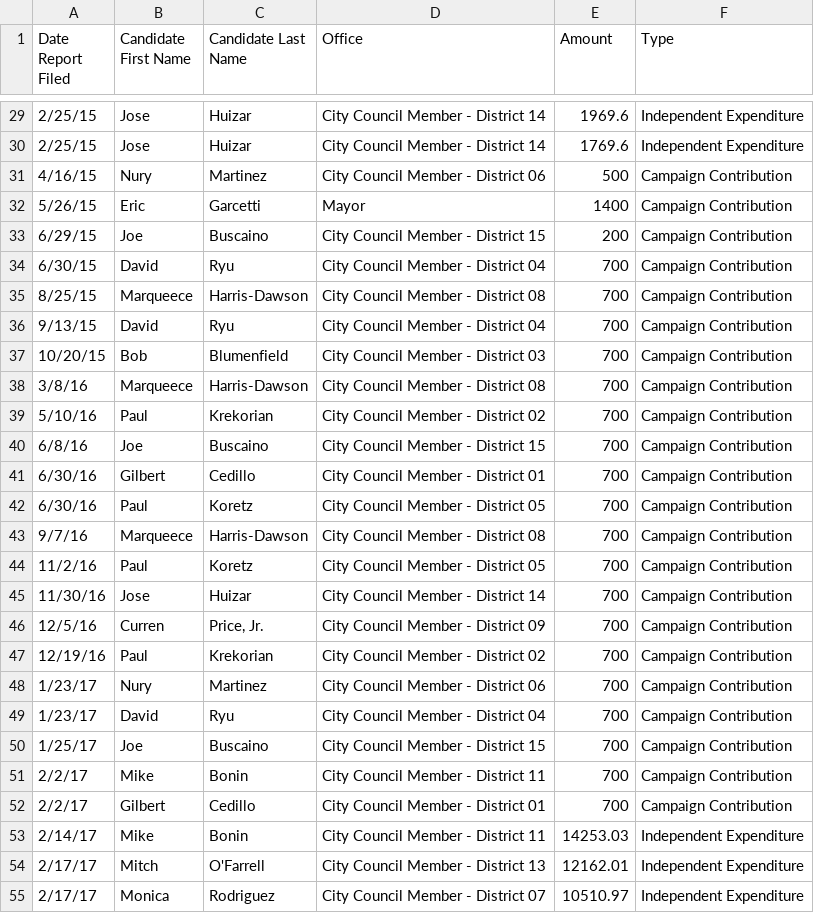
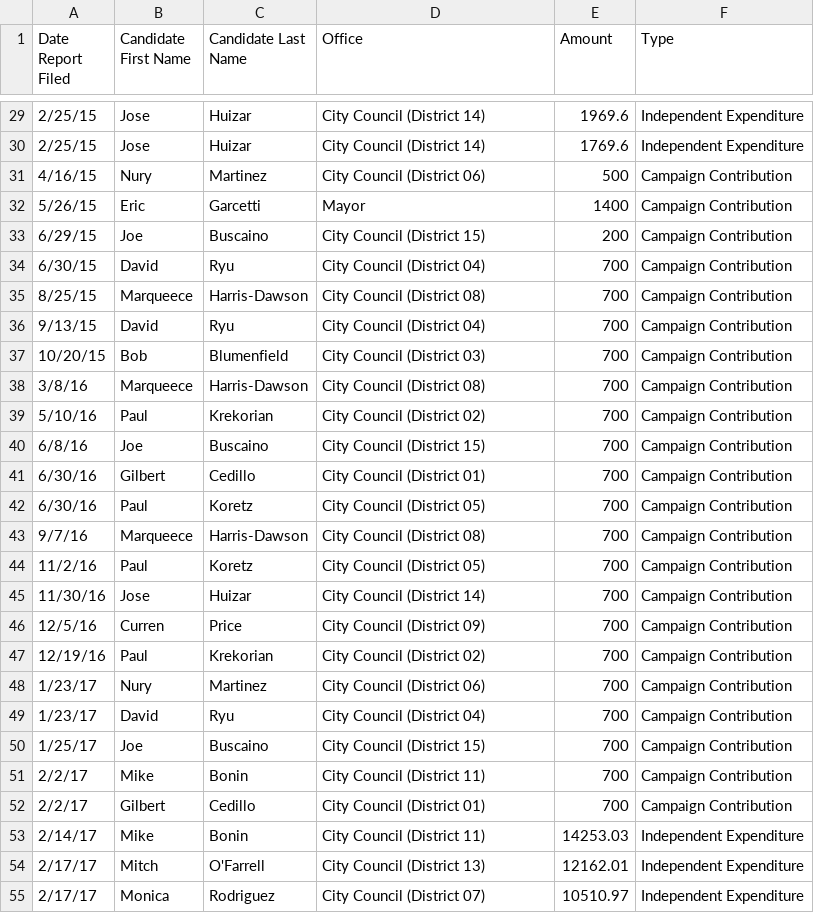
Before and after one commit to jeffreyshen19/blog, a CSV file: data/lapd-unions/contributions.csv, drawn as a sheet; only a part is shown, gaps mark what is left out; the diff covers the shown part only.

```diff
--- a/data/lapd-unions/contributions.csv
+++ b/data/lapd-unions/contributions.csv
@@ -29,27 +29,27 @@
-2/25/15,Jose,Huizar,City Council Member - District 14,1969.6,Independent Expenditure
-2/25/15,Jose,Huizar,City Council Member - District 14,1769.6,Independent Expenditure
-4/16/15,Nury,Martinez,City Council Member - District 06,500,Campaign Contribution
+2/25/15,Jose,Huizar,City Council (District 14),1969.6,Independent Expenditure
+2/25/15,Jose,Huizar,City Council (District 14),1769.6,Independent Expenditure
+4/16/15,Nury,Martinez,City Council (District 06),500,Campaign Contribution
 5/26/15,Eric,Garcetti,Mayor,1400,Campaign Contribution
-6/29/15,Joe,Buscaino,City Council Member - District 15,200,Campaign Contribution
-6/30/15,David,Ryu,City Council Member - District 04,700,Campaign Contribution
-8/25/15,Marqueece,Harris-Dawson,City Council Member - District 08,700,Campaign Contribution
-9/13/15,David,Ryu,City Council Member - District 04,700,Campaign Contribution
-10/20/15,Bob,Blumenfield,City Council Member - District 03,700,Campaign Contribution
-3/8/16,Marqueece,Harris-Dawson,City Council Member - District 08,700,Campaign Contribution
-5/10/16,Paul,Krekorian,City Council Member - District 02,700,Campaign Contribution
-6/8/16,Joe,Buscaino,City Council Member - District 15,700,Campaign Contribution
-6/30/16,Gilbert,Cedillo,City Council Member - District 01,700,Campaign Contribution
-6/30/16,Paul,Koretz,City Council Member - District 05,700,Campaign Contribution
-9/7/16,Marqueece,Harris-Dawson,City Council Member - District 08,700,Campaign Contribution
-11/2/16,Paul,Koretz,City Council Member - District 05,700,Campaign Contribution
-11/30/16,Jose,Huizar,City Council Member - District 14,700,Campaign Contribution
-12/5/16,Curren,"Price, Jr.",City Council Member - District 09,700,Campaign Contribution
-12/19/16,Paul,Krekorian,City Council Member - District 02,700,Campaign Contribution
-1/23/17,Nury,Martinez,City Council Member - District 06,700,Campaign Contribution
-1/23/17,David,Ryu,City Council Member - District 04,700,Campaign Contribution
-1/25/17,Joe,Buscaino,City Council Member - District 15,700,Campaign Contribution
-2/2/17,Mike,Bonin,City Council Member - District 11,700,Campaign Contribution
-2/2/17,Gilbert,Cedillo,City Council Member - District 01,700,Campaign Contribution
-2/14/17,Mike,Bonin,City Council Member - District 11,14253.03,Independent Expenditure
-2/17/17,Mitch,O'Farrell,City Council Member - District 13,12162.01,Independent Expenditure
-2/17/17,Monica,Rodriguez,City Council Member - District 07,10510.97,Independent Expenditure
+6/29/15,Joe,Buscaino,City Council (District 15),200,Campaign Contribution
+6/30/15,David,Ryu,City Council (District 04),700,Campaign Contribution
+8/25/15,Marqueece,Harris-Dawson,City Council (District 08),700,Campaign Contribution
+9/13/15,David,Ryu,City Council (District 04),700,Campaign Contribution
+10/20/15,Bob,Blumenfield,City Council (District 03),700,Campaign Contribution
+3/8/16,Marqueece,Harris-Dawson,City Council (District 08),700,Campaign Contribution
+5/10/16,Paul,Krekorian,City Council (District 02),700,Campaign Contribution
+6/8/16,Joe,Buscaino,City Council (District 15),700,Campaign Contribution
+6/30/16,Gilbert,Cedillo,City Council (District 01),700,Campaign Contribution
+6/30/16,Paul,Koretz,City Council (District 05),700,Campaign Contribution
+9/7/16,Marqueece,Harris-Dawson,City Council (District 08),700,Campaign Contribution
+11/2/16,Paul,Koretz,City Council (District 05),700,Campaign Contribution
+11/30/16,Jose,Huizar,City Council (District 14),700,Campaign Contribution
+12/5/16,Curren,Price,City Council (District 09),700,Campaign Contribution
+12/19/16,Paul,Krekorian,City Council (District 02),700,Campaign Contribution
+1/23/17,Nury,Martinez,City Council (District 06),700,Campaign Contribution
+1/23/17,David,Ryu,City Council (District 04),700,Campaign Contribution
+1/25/17,Joe,Buscaino,City Council (District 15),700,Campaign Contribution
+2/2/17,Mike,Bonin,City Council (District 11),700,Campaign Contribution
+2/2/17,Gilbert,Cedillo,City Council (District 01),700,Campaign Contribution
+2/14/17,Mike,Bonin,City Council (District 11),14253.03,Independent Expenditure
+2/17/17,Mitch,O'Farrell,City Council (District 13),12162.01,Independent Expenditure
+2/17/17,Monica,Rodriguez,City Council (District 07),10510.97,Independent Expenditure
```
Also changed, not shown: 80 edited cells elsewhere in this file, 3 other files.
